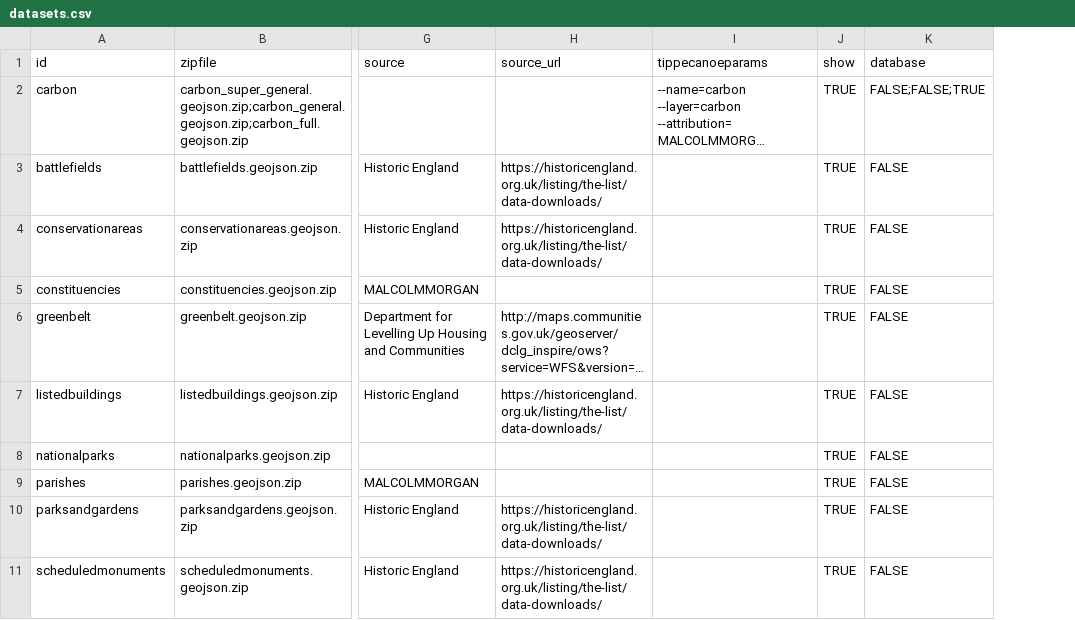
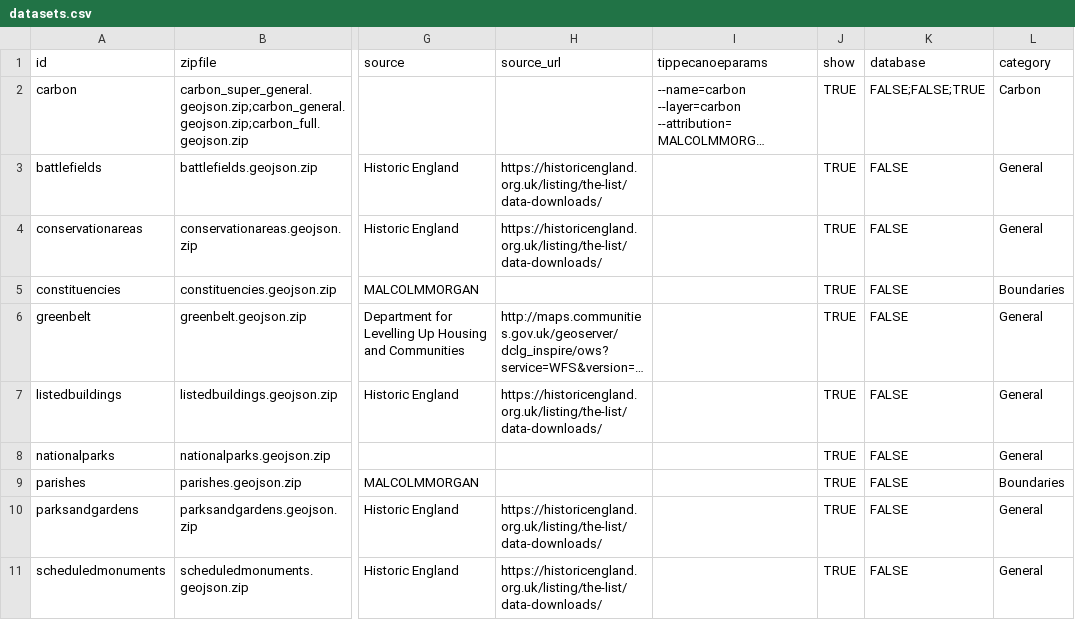
Before and after one commit to SDCA-tool/sdca-data, a CSV file: datasets.csv, drawn as a sheet; only a part is shown, gaps mark what is left out; long unchanged cells end in …; the diff names each change by its address in the sheet, - before the commit and + after, or states it on an @@ line.

Commit message:
Add category column - actual categories to be added by @mem48

```diff
--- a/datasets.csv
+++ b/datasets.csv
+column L (category), rows 2-11: Carbon | General | General | Boundaries | General | General | General | Boundaries | General | General
```
